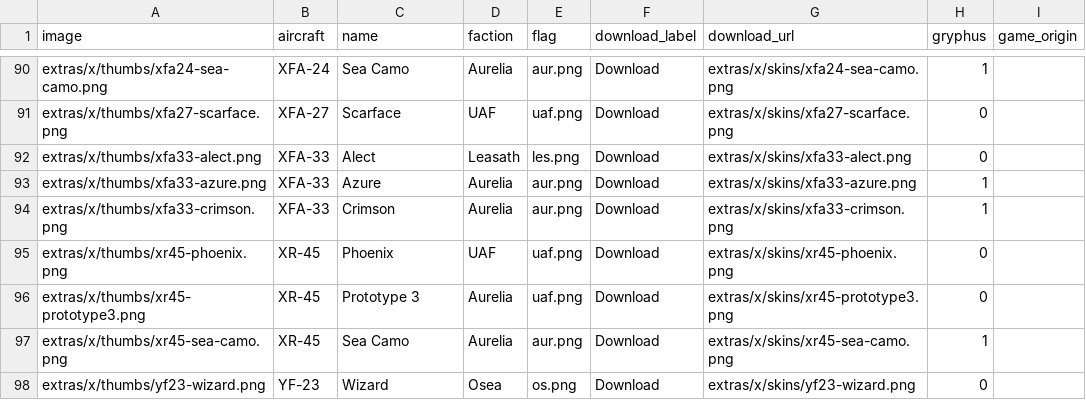
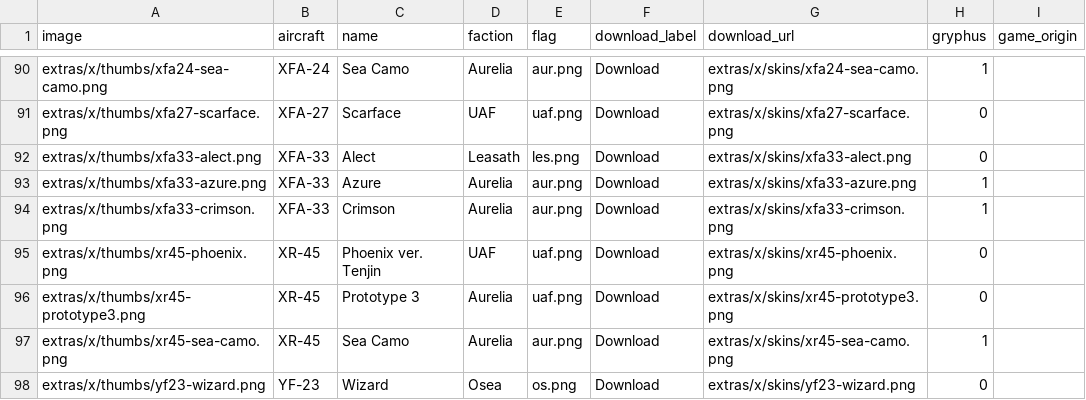
Before and after one commit to superostrich/superostrich.github.io, a CSV file: extras/x/table.csv, drawn as a sheet; only a part is shown, gaps mark what is left out.

Commit message:
Update table.csv

```diff
--- a/extras/x/table.csv
+++ b/extras/x/table.csv
@@ -94,3 +94,3 @@ extras/x/thumbs/xfa33-azure.png,XFA-33,Azure,Aurelia,aur.png,Download,extras/x/s
 extras/x/thumbs/xfa33-crimson.png,XFA-33,Crimson,Aurelia,aur.png,Download,extras/x/skins/xfa33-crimson.png,1,
-extras/x/thumbs/xr45-phoenix.png,XR-45,Phoenix,UAF,uaf.png,Download,extras/x/skins/xr45-phoenix.png,0,
+extras/x/thumbs/xr45-phoenix.png,XR-45,Phoenix ver. Tenjin,UAF,uaf.png,Download,extras/x/skins/xr45-phoenix.png,0,
 extras/x/thumbs/xr45-prototype3.png,XR-45,Prototype 3,Aurelia,uaf.png,Download,extras/x/skins/xr45-prototype3.png,0,
```
